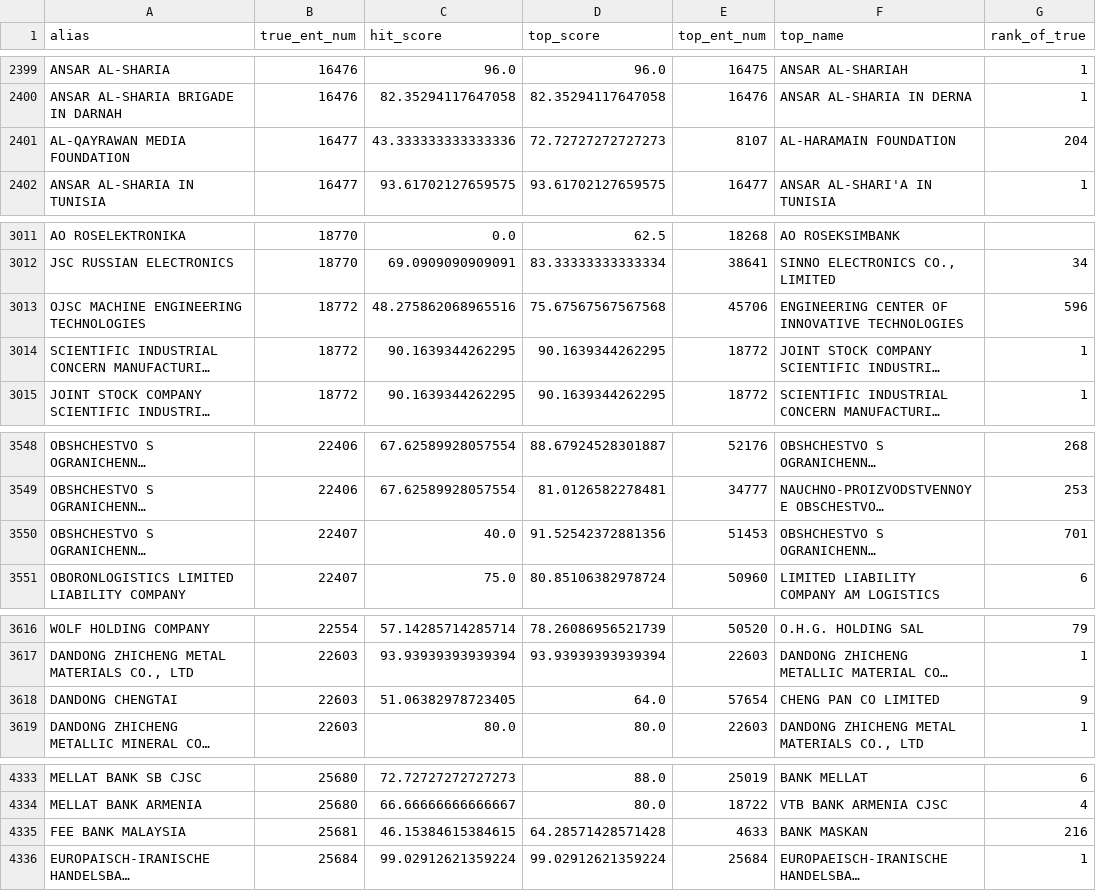
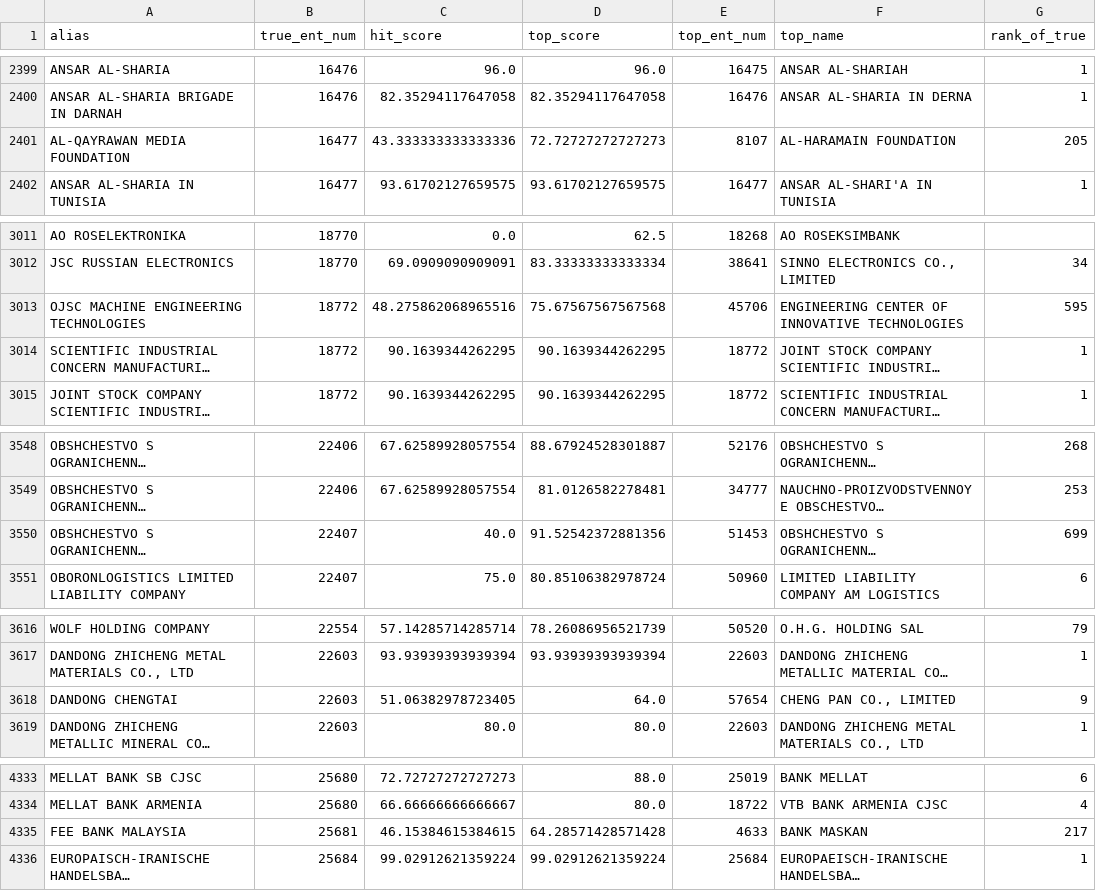
Before and after one commit to harshit-malik-nyu/sanctions-triage, a CSV file: evidence/alias_results.csv, drawn as a sheet; only a part is shown, gaps mark what is left out; long unchanged cells end in …; the diff covers the shown part only; the diff names each change by its address in the sheet, - before the commit and + after, or states it on an @@ line.

```diff
--- a/evidence/alias_results.csv
+++ b/evidence/alias_results.csv
-G2401 (rank_of_true): 204
+G2401 (rank_of_true): 205
-G3013 (rank_of_true): 596
+G3013 (rank_of_true): 595
-G3550 (rank_of_true): 701
+G3550 (rank_of_true): 699
-F3618 (top_name): CHENG PAN CO LIMITED
+F3618 (top_name): CHENG PAN CO., LIMITED
-G4335 (rank_of_true): 216
+G4335 (rank_of_true): 217
```
Also changed, not shown: 11 edited cells elsewhere in this file, evidence/clean_results.csv, 3 other files.
